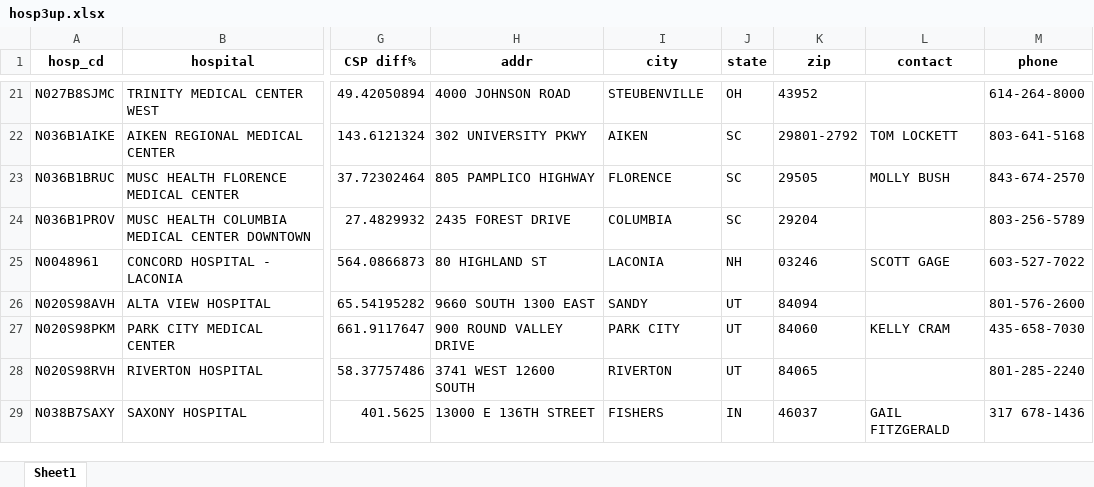
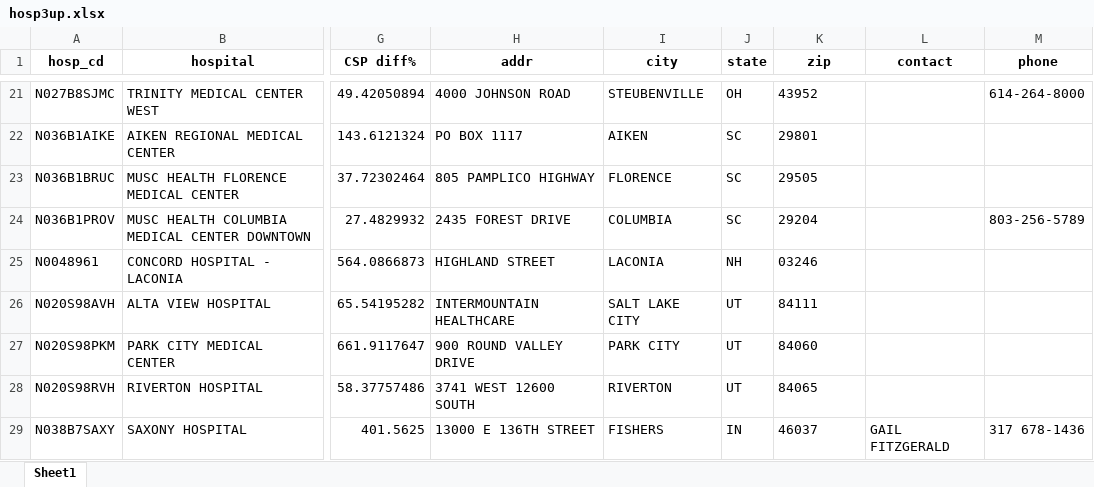
Before and after one commit to singhuh/csp, an Excel workbook: hosp3up.xlsx, sheet Sheet1, drawn as a sheet; only a part is shown, gaps mark what is left out; values as stored, in another font and other column widths than the file's, no borders; the diff covers the shown part only; the diff names each change by its address in the sheet, - before the commit and + after, or states it on an @@ line.

```diff
--- a/hosp3up.xlsx (sheet Sheet1)
+++ b/hosp3up.xlsx (sheet Sheet1)
-H22 (addr): 302 UNIVERSITY PKWY
+H22 (addr): PO BOX 1117
-K22 (zip): 29801-2792
+K22 (zip): 29801
-L22 (contact): TOM LOCKETT
+L22 (contact): (empty)
-M22 (phone): 803-641-5168
+M22 (phone): (empty)
-L23 (contact): MOLLY BUSH
+L23 (contact): (empty)
-M23 (phone): 843-674-2570
+M23 (phone): (empty)
-H25 (addr): 80 HIGHLAND ST
+H25 (addr): HIGHLAND STREET
-L25 (contact): SCOTT GAGE
+L25 (contact): (empty)
-M25 (phone): 603-527-7022
+M25 (phone): (empty)
-H26 (addr): 9660 SOUTH 1300 EAST
+H26 (addr): INTERMOUNTAIN HEALTHCARE
-I26 (city): SANDY
+I26 (city): SALT LAKE CITY
-K26 (zip): 84094
+K26 (zip): 84111
-M26 (phone): 801-576-2600
+M26 (phone): (empty)
-L27 (contact): KELLY CRAM
+L27 (contact): (empty)
-M27 (phone): 435-658-7030
+M27 (phone): (empty)
-M28 (phone): 801-285-2240
+M28 (phone): (empty)
```
Also changed, not shown: 33 edited cells elsewhere in this sheet, hosp3down.xlsx, 1 other file.
